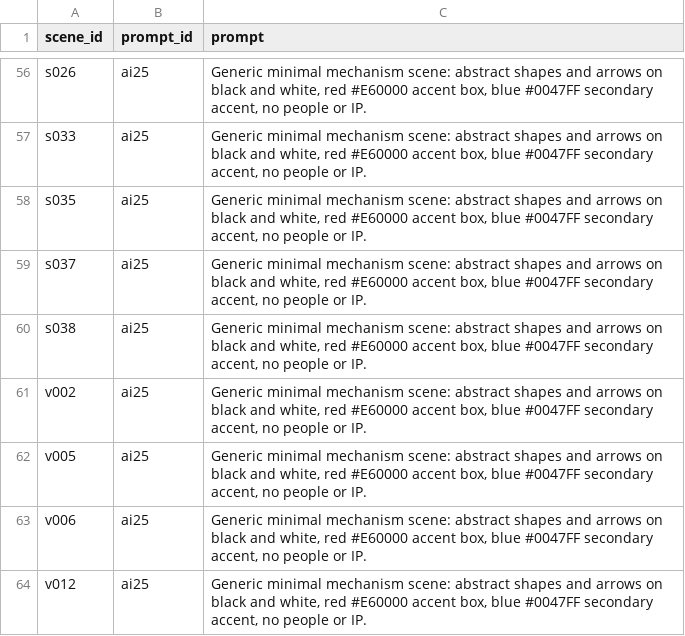
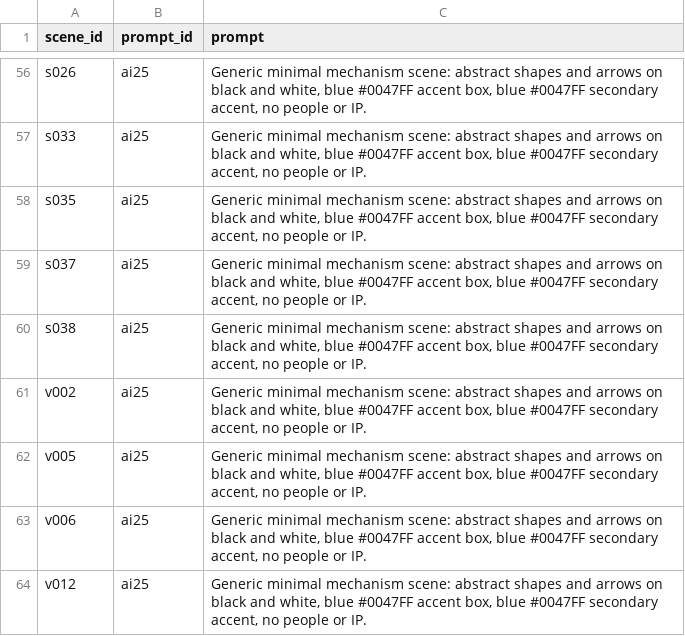
Before and after one commit to Artometrics/artometrics, a CSV file: articles/franchise/video/assets/ai_prompts.csv, drawn as a sheet; only a part is shown, gaps mark what is left out; the diff covers the shown part only; the diff names each change by its address in the sheet, - before the commit and + after, or states it on an @@ line.

Commit message:
Franchise AI image prompts: house blue #0047FF accents; red reserved for logo

```diff
--- a/articles/franchise/video/assets/ai_prompts.csv
+++ b/articles/franchise/video/assets/ai_prompts.csv
-C56:C64 (prompt): …and white, red #E60000 accent box,…
+C56:C64 (prompt): …and white, blue #0047FF accent box,…
```
Also changed, not shown: 54 edited cells elsewhere in this file, articles/franchise/video/assets/ai_prompt_library.csv, 1 other file.
